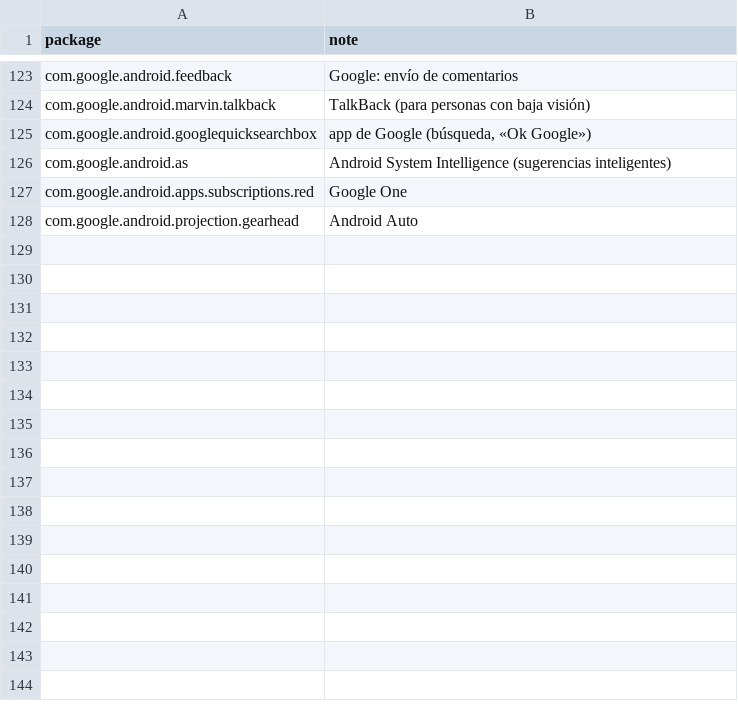
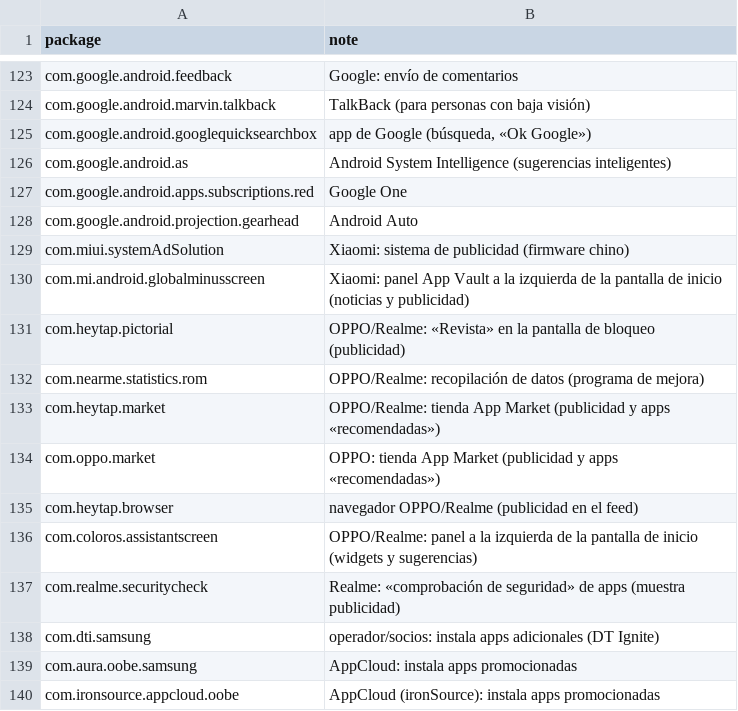
Before and after one commit to Meteoric-Potential-Unipessoal-Lda/phone-kit, a TSV file: data/notes/es.tsv, drawn as a sheet; only a part is shown, gaps mark what is left out; the diff names each change by its address in the sheet, - before the commit and + after, or states it on an @@ line.

```diff
--- a/data/notes/es.tsv
+++ b/data/notes/es.tsv
+row 129: com.miui.systemAdSolution | Xiaomi: sistema de publicidad (firmware chino)
+row 130: com.mi.android.globalminusscreen | Xiaomi: panel App Vault a la izquierda de la pantalla de inicio (noticias y publicidad)
+row 131: com.heytap.pictorial | OPPO/Realme: «Revista» en la pantalla de bloqueo (publicidad)
+row 132: com.nearme.statistics.rom | OPPO/Realme: recopilación de datos (programa de mejora)
+row 133: com.heytap.market | OPPO/Realme: tienda App Market (publicidad y apps «recomendadas»)
+row 134: com.oppo.market | OPPO: tienda App Market (publicidad y apps «recomendadas»)
+row 135: com.heytap.browser | navegador OPPO/Realme (publicidad en el feed)
+row 136: com.coloros.assistantscreen | OPPO/Realme: panel a la izquierda de la pantalla de inicio (widgets y sugerencias)
+row 137: com.realme.securitycheck | Realme: «comprobación de seguridad» de apps (muestra publicidad)
+row 138: com.dti.samsung | operador/socios: instala apps adicionales (DT Ignite)
+row 139: com.aura.oobe.samsung | AppCloud: instala apps promocionadas
+row 140: com.ironsource.appcloud.oobe | AppCloud (ironSource): instala apps promocionadas
```
Also changed, not shown: data/notes/fr.tsv, data/notes/lv.tsv, 6 other files.
